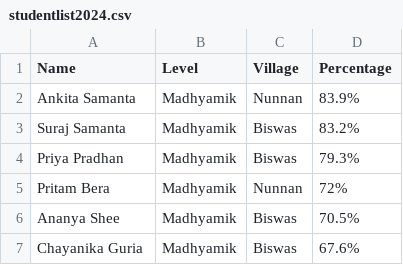
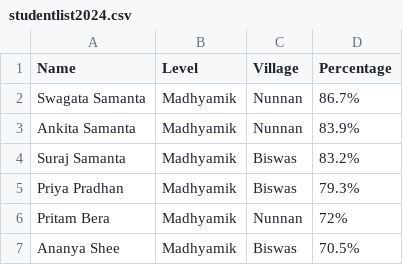
Before and after one commit to Diganta5/Durga-puja-web, a CSV file: studentlist2024.csv, drawn as a sheet; only a part is shown; the shorter side is filled out with more unchanged rows; the diff names each change by its address in the sheet, - before the commit and + after, or states it on an @@ line.

Commit message:
csv updated

```diff
--- a/studentlist2024.csv
+++ b/studentlist2024.csv
+row 2: Swagata Samanta | Madhyamik | Nunnan | 86.7%
```
